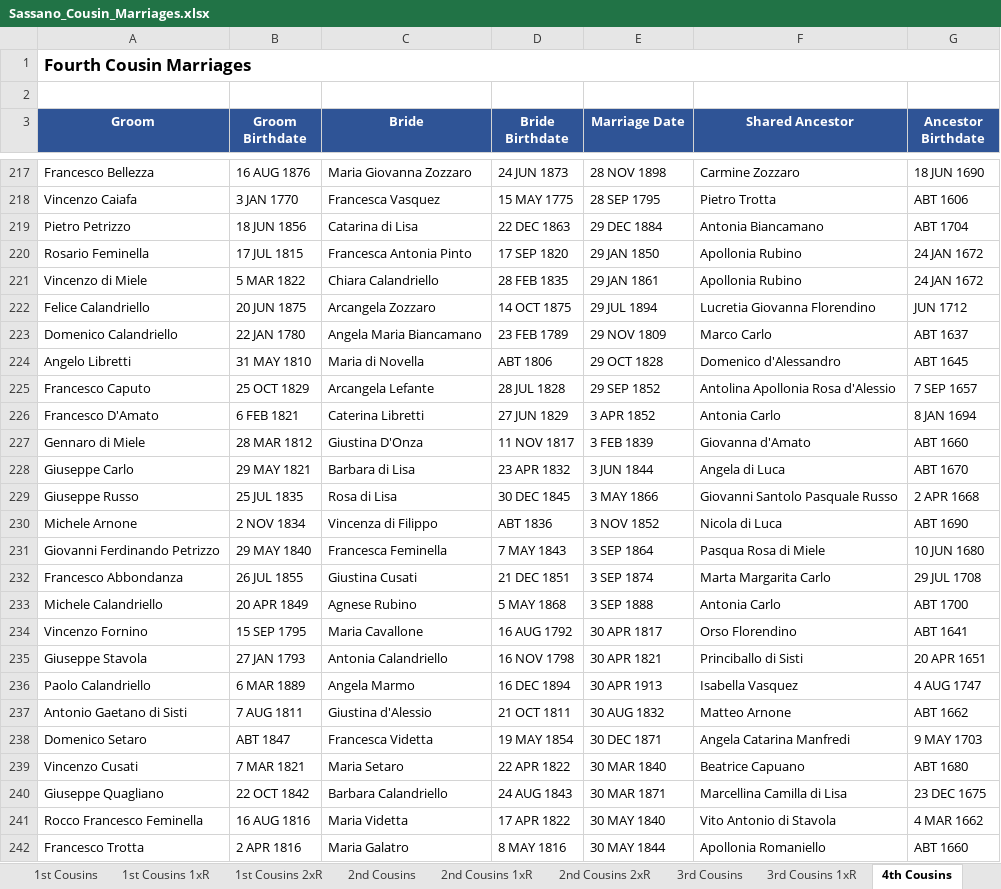
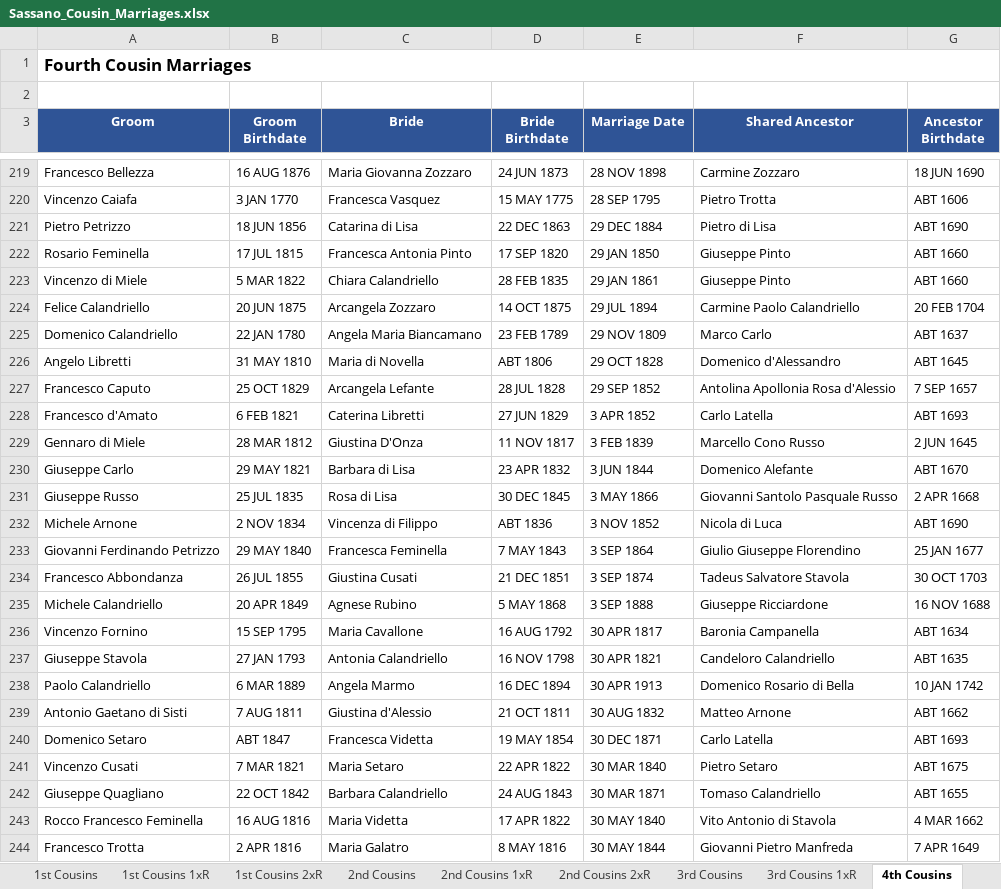
Before and after one commit to johncavallone/sassanochicago, an Excel workbook: assets/downloads/Sassano_Cousin_Marriages.xlsx, sheet 4th Cousins, drawn as a sheet; only a part is shown, gaps mark what is left out; values as stored, in another font and other column widths than the file's, no borders; addresses are those after the commit; the diff covers the shown part only; the diff names each change by its address in the sheet, - before the commit and + after, or states it on an @@ line.

```diff
--- a/assets/downloads/Sassano_Cousin_Marriages.xlsx (sheet 4th Cousins)
+++ b/assets/downloads/Sassano_Cousin_Marriages.xlsx (sheet 4th Cousins)
-F221 (Shared Ancestor): Antonia Biancamano
+F221 (Shared Ancestor): Pietro di Lisa
-G221 (Ancestor Birthdate): ABT 1704
+G221 (Ancestor Birthdate): ABT 1690
-F222:F223 (Shared Ancestor): Apollonia Rubino
+F222:F223 (Shared Ancestor): Giuseppe Pinto
-G222:G223 (Ancestor Birthdate): 24 JAN 1672
+G222:G223 (Ancestor Birthdate): ABT 1660
-F224 (Shared Ancestor): Lucretia Giovanna Florendino
+F224 (Shared Ancestor): Carmine Paolo Calandriello
-G224 (Ancestor Birthdate): JUN 1712
+G224 (Ancestor Birthdate): 20 FEB 1704
-A228 (Groom): Francesco D'Amato
+A228 (Groom): Francesco d'Amato
-F228 (Shared Ancestor): Antonia Carlo
+F228 (Shared Ancestor): Carlo Latella
-G228 (Ancestor Birthdate): 8 JAN 1694
+G228 (Ancestor Birthdate): ABT 1693
-F229 (Shared Ancestor): Giovanna d'Amato
+F229 (Shared Ancestor): Marcello Cono Russo
-G229 (Ancestor Birthdate): ABT 1660
+G229 (Ancestor Birthdate): 2 JUN 1645
-F230 (Shared Ancestor): Angela di Luca
+F230 (Shared Ancestor): Domenico Alefante
-F233 (Shared Ancestor): Pasqua Rosa di Miele
+F233 (Shared Ancestor): Giulio Giuseppe Florendino
-G233 (Ancestor Birthdate): 10 JUN 1680
+G233 (Ancestor Birthdate): 25 JAN 1677
-F234 (Shared Ancestor): Marta Margarita Carlo
+F234 (Shared Ancestor): Tadeus Salvatore Stavola
-G234 (Ancestor Birthdate): 29 JUL 1708
+G234 (Ancestor Birthdate): 30 OCT 1703
-F235 (Shared Ancestor): Antonia Carlo
+F235 (Shared Ancestor): Giuseppe Ricciardone
-G235 (Ancestor Birthdate): ABT 1700
+G235 (Ancestor Birthdate): 16 NOV 1688
-F236 (Shared Ancestor): Orso Florendino
+F236 (Shared Ancestor): Baronia Campanella
-G236 (Ancestor Birthdate): ABT 1641
+G236 (Ancestor Birthdate): ABT 1634
-F237 (Shared Ancestor): Princiballo di Sisti
+F237 (Shared Ancestor): Candeloro Calandriello
-G237 (Ancestor Birthdate): 20 APR 1651
+G237 (Ancestor Birthdate): ABT 1635
-F238 (Shared Ancestor): Isabella Vasquez
+F238 (Shared Ancestor): Domenico Rosario di Bella
-G238 (Ancestor Birthdate): 4 AUG 1747
+G238 (Ancestor Birthdate): 10 JAN 1742
-F240 (Shared Ancestor): Angela Catarina Manfredi
+F240 (Shared Ancestor): Carlo Latella
-G240 (Ancestor Birthdate): 9 MAY 1703
+G240 (Ancestor Birthdate): ABT 1693
-F241 (Shared Ancestor): Beatrice Capuano
+F241 (Shared Ancestor): Pietro Setaro
-G241 (Ancestor Birthdate): ABT 1680
+G241 (Ancestor Birthdate): ABT 1675
-F242 (Shared Ancestor): Marcellina Camilla di Lisa
+F242 (Shared Ancestor): Tomaso Calandriello
-G242 (Ancestor Birthdate): 23 DEC 1675
+G242 (Ancestor Birthdate): ABT 1655
-F244 (Shared Ancestor): Apollonia Romaniello
+F244 (Shared Ancestor): Giovanni Pietro Manfreda
-G244 (Ancestor Birthdate): ABT 1660
+G244 (Ancestor Birthdate): 7 APR 1649
```
Also changed, not shown: 6 added rows, 1 removed row and 319 edited cells elsewhere in this sheet, sheet 3rd Cousins 1xR, sheet 3rd Cousins, sheet 2nd Cousins 1xR, sheet Multi-Gen Cousin Marriages, sheet 2nd Cousins, sheet 1st Cousins, 6 more sheets, formulas that keep their value, 8 other files.
